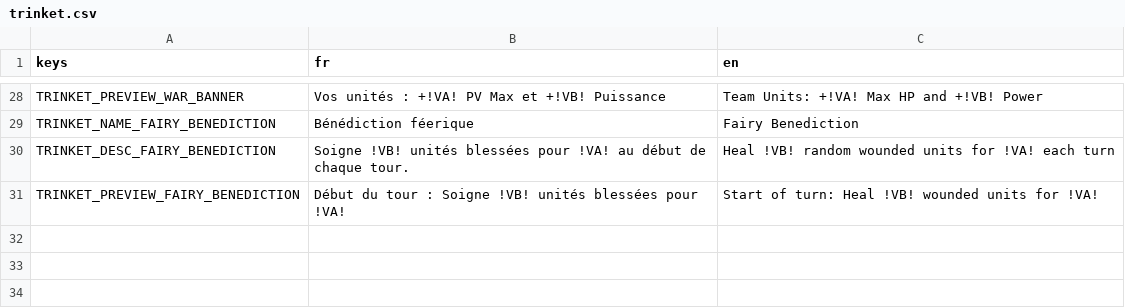
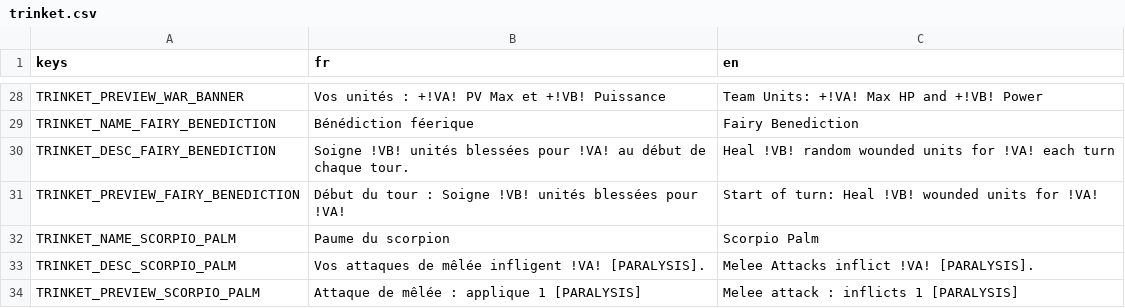
Before and after one commit to Atio3f/FightOfCities2D, a CSV file: translations/trinket.csv, drawn as a sheet; only a part is shown, gaps mark what is left out; the diff names each change by its address in the sheet, - before the commit and + after, or states it on an @@ line.

```diff
--- a/translations/trinket.csv
+++ b/translations/trinket.csv
+row 32: TRINKET_NAME_SCORPIO_PALM | Paume du scorpion | Scorpio Palm
+row 33: TRINKET_DESC_SCORPIO_PALM | Vos attaques de mêlée infligent !VA! [PARALYSIS]. | Melee Attacks inflict !VA! [PARALYSIS].
+row 34: TRINKET_PREVIEW_SCORPIO_PALM | Attaque de mêlée : applique 1 [PARALYSIS] | Melee attack : inflicts 1 [PARALYSIS]
```
Also changed, not shown: translations/item.csv, 16 other files.
